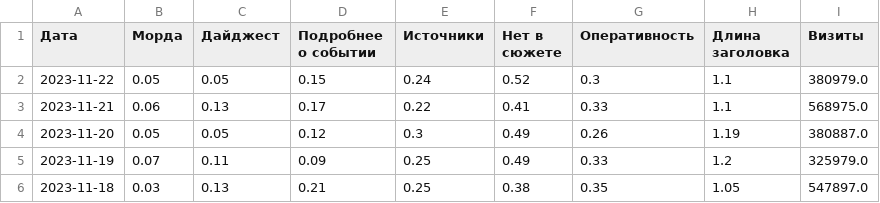
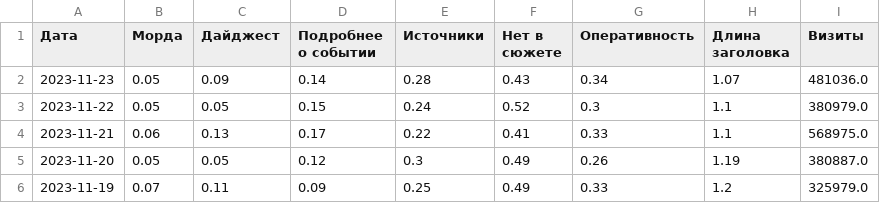
Before and after one commit to VBorodulya/dn, a CSV file: dzen_ratios_visits.csv, drawn as a sheet; only a part is shown; the shorter side is filled out with more unchanged rows.

Commit message:
Updated data

```diff
--- a/dzen_ratios_visits.csv
+++ b/dzen_ratios_visits.csv
@@ -1,2 +1,3 @@
 Дата,Морда,Дайджест,Подробнее о событии,Источники,Нет в сюжете,Оперативность,Длина заголовка,Визиты
+2023-11-23,0.05,0.09,0.14,0.28,0.43,0.34,1.07,481036.0
 2023-11-22,0.05,0.05,0.15,0.24,0.52,0.3,1.1,380979.0
```
